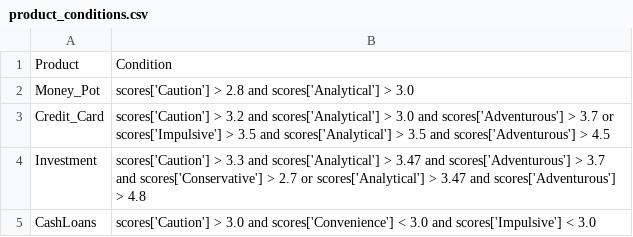
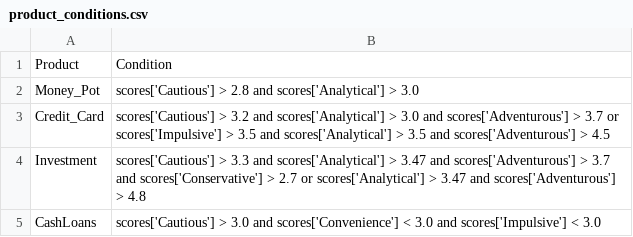
Before and after one commit to ITDSIU19008/astrobun, a CSV file: product_conditions.csv, drawn as a sheet.

```diff
--- a/product_conditions.csv
+++ b/product_conditions.csv
@@ -1,5 +1,5 @@
 Product,Condition
-Money_Pot,scores['Caution'] > 2.8 and scores['Analytical'] > 3.0
-Credit_Card,scores['Caution'] > 3.2 and scores['Analytical'] > 3.0 and scores['Adventurous'] > 3.7 or scores['Impulsive'] > 3.5 and scores['Analytical'] > 3.5 and scores['Adventurous'] > 4.5
-Investment,scores['Caution'] > 3.3 and scores['Analytical'] > 3.47 and scores['Adventurous'] > 3.7 and scores['Conservative'] > 2.7 or scores['Analytical'] > 3.47 and scores['Adventurous'] > 4.8
-CashLoans,scores['Caution'] > 3.0 and scores['Convenience'] < 3.0 and scores['Impulsive'] < 3.0
+Money_Pot,scores['Cautious'] > 2.8 and scores['Analytical'] > 3.0
+Credit_Card,scores['Cautious'] > 3.2 and scores['Analytical'] > 3.0 and scores['Adventurous'] > 3.7 or scores['Impulsive'] > 3.5 and scores['Analytical'] > 3.5 and scores['Adventurous'] > 4.5
+Investment,scores['Cautious'] > 3.3 and scores['Analytical'] > 3.47 and scores['Adventurous'] > 3.7 and scores['Conservative'] > 2.7 or scores['Analytical'] > 3.47 and scores['Adventurous'] > 4.8
+CashLoans,scores['Cautious'] > 3.0 and scores['Convenience'] < 3.0 and scores['Impulsive'] < 3.0
```
Also changed, not shown: aspect_sc.csv, combined_financial_traits.csv, 10 other files.
